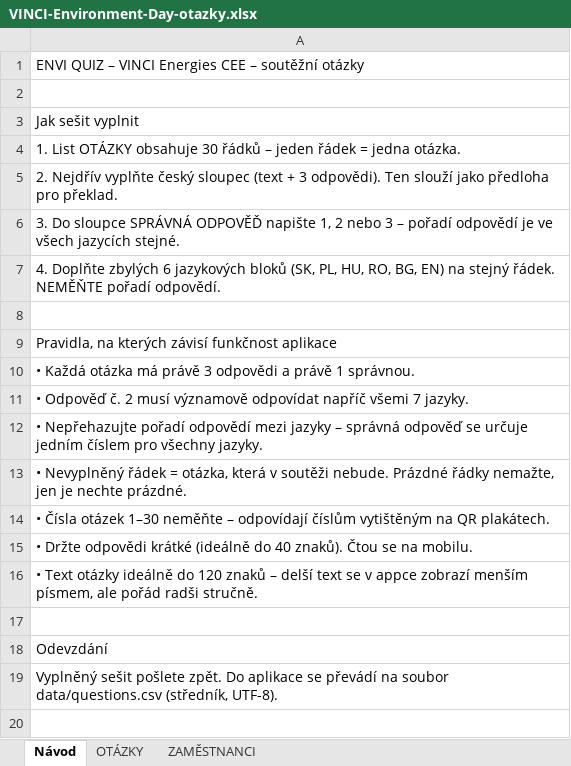
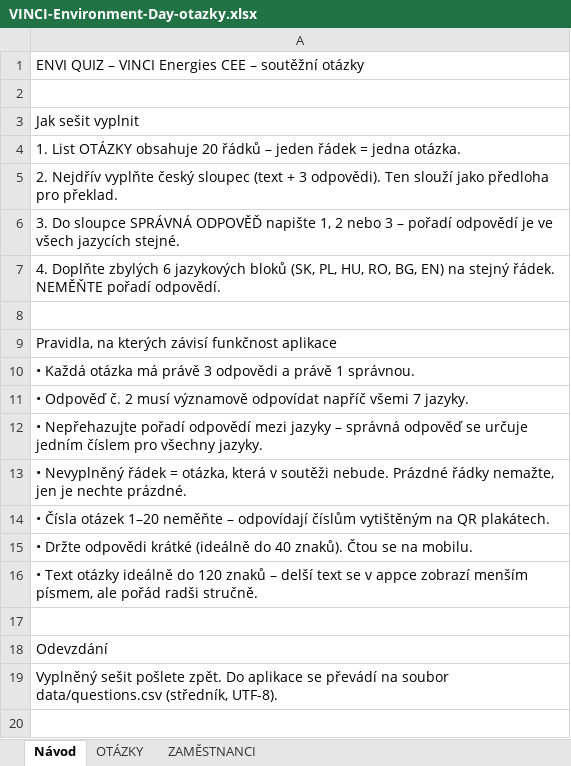
Before and after one commit to nick-ox-cmyk/vinci-qr-soutez, an Excel workbook: data/VINCI-Environment-Day-otazky.xlsx, sheet Návod, drawn as a sheet; only a part is shown; values as stored, in another font and other column widths than the file's, no borders; the diff names each change by its address in the sheet, - before the commit and + after, or states it on an @@ line.

```diff
--- a/data/VINCI-Environment-Day-otazky.xlsx (sheet Návod)
+++ b/data/VINCI-Environment-Day-otazky.xlsx (sheet Návod)
-A4: …OTÁZKY obsahuje 30 řádků –…
+A4: …OTÁZKY obsahuje 20 řádků –…
-A14: …Čísla otázek 1–30 neměňte –…
+A14: …Čísla otázek 1–20 neměňte –…
```
Also changed, not shown: sheet OTÁZKY, 10 other files.
